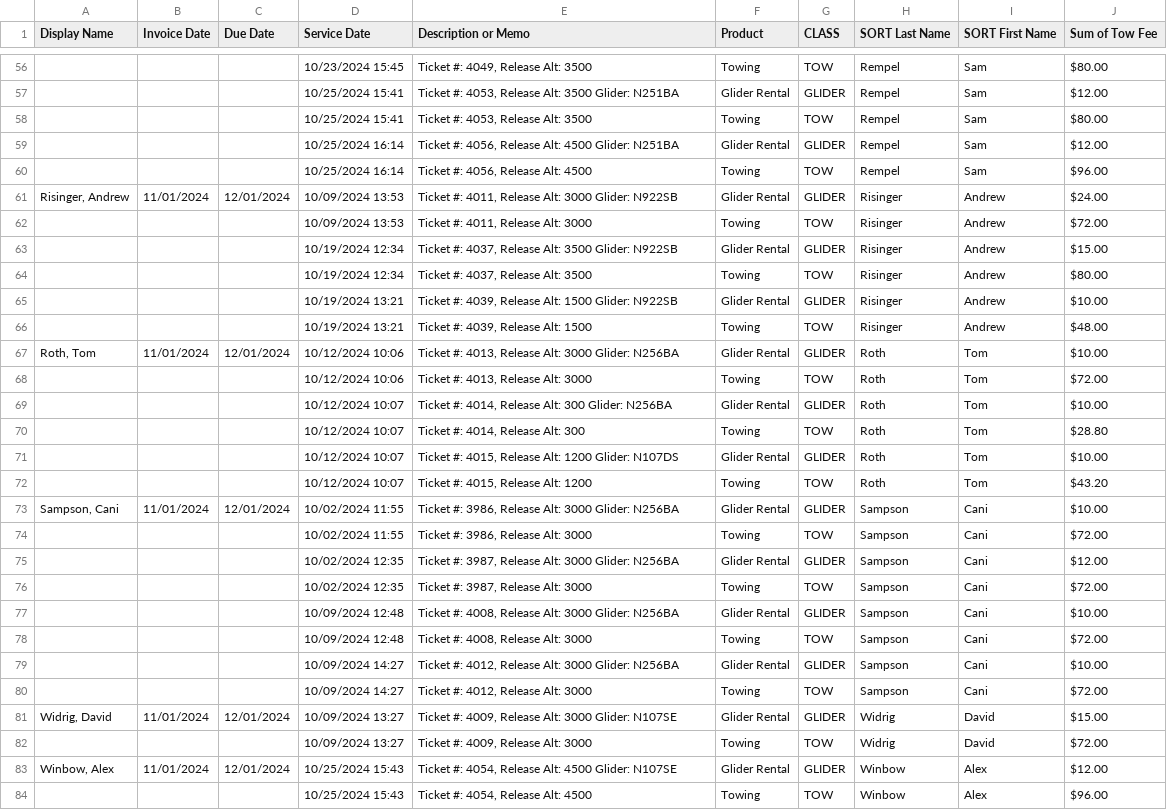
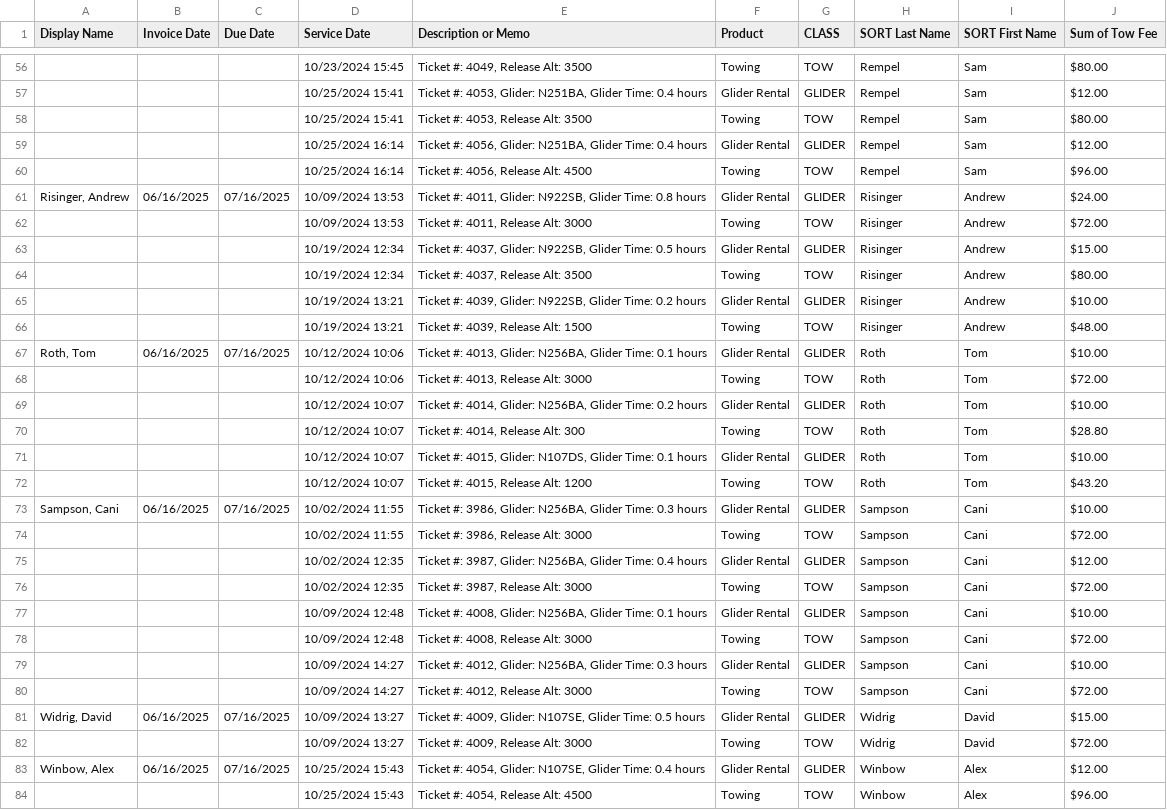
Before and after one commit to aschmalt/wvsc_tow_to_billing, a CSV file: sample_data/member_invoice.csv, drawn as a sheet; only a part is shown, gaps mark what is left out; the diff covers the shown part only.

Commit message:
Updated member invoice to display glider time on glider rental cost description (#4)
The glider rental cost is a result of the time the glider was used not
the release altitude, so changed the description to reflect the details
for that.

This was reviewed by Ethan & Ed and approved.

```diff
--- a/sample_data/member_invoice.csv
+++ b/sample_data/member_invoice.csv
@@ -56,29 +56,29 @@
 ,,,10/23/2024 15:45,"Ticket #: 4049, Release Alt: 3500",Towing,TOW,Rempel,Sam,$80.00
-,,,10/25/2024 15:41,"Ticket #: 4053, Release Alt: 3500 Glider: N251BA",Glider Rental,GLIDER,Rempel,Sam,$12.00
+,,,10/25/2024 15:41,"Ticket #: 4053, Glider: N251BA, Glider Time: 0.4 hours",Glider Rental,GLIDER,Rempel,Sam,$12.00
 ,,,10/25/2024 15:41,"Ticket #: 4053, Release Alt: 3500",Towing,TOW,Rempel,Sam,$80.00
-,,,10/25/2024 16:14,"Ticket #: 4056, Release Alt: 4500 Glider: N251BA",Glider Rental,GLIDER,Rempel,Sam,$12.00
+,,,10/25/2024 16:14,"Ticket #: 4056, Glider: N251BA, Glider Time: 0.4 hours",Glider Rental,GLIDER,Rempel,Sam,$12.00
 ,,,10/25/2024 16:14,"Ticket #: 4056, Release Alt: 4500",Towing,TOW,Rempel,Sam,$96.00
-"Risinger, Andrew",11/01/2024,12/01/2024,10/09/2024 13:53,"Ticket #: 4011, Release Alt: 3000 Glider: N922SB",Glider Rental,GLIDER,Risinger,Andrew,$24.00
+"Risinger, Andrew",06/16/2025,07/16/2025,10/09/2024 13:53,"Ticket #: 4011, Glider: N922SB, Glider Time: 0.8 hours",Glider Rental,GLIDER,Risinger,Andrew,$24.00
 ,,,10/09/2024 13:53,"Ticket #: 4011, Release Alt: 3000",Towing,TOW,Risinger,Andrew,$72.00
-,,,10/19/2024 12:34,"Ticket #: 4037, Release Alt: 3500 Glider: N922SB",Glider Rental,GLIDER,Risinger,Andrew,$15.00
+,,,10/19/2024 12:34,"Ticket #: 4037, Glider: N922SB, Glider Time: 0.5 hours",Glider Rental,GLIDER,Risinger,Andrew,$15.00
 ,,,10/19/2024 12:34,"Ticket #: 4037, Release Alt: 3500",Towing,TOW,Risinger,Andrew,$80.00
-,,,10/19/2024 13:21,"Ticket #: 4039, Release Alt: 1500 Glider: N922SB",Glider Rental,GLIDER,Risinger,Andrew,$10.00
+,,,10/19/2024 13:21,"Ticket #: 4039, Glider: N922SB, Glider Time: 0.2 hours",Glider Rental,GLIDER,Risinger,Andrew,$10.00
 ,,,10/19/2024 13:21,"Ticket #: 4039, Release Alt: 1500",Towing,TOW,Risinger,Andrew,$48.00
-"Roth, Tom",11/01/2024,12/01/2024,10/12/2024 10:06,"Ticket #: 4013, Release Alt: 3000 Glider: N256BA",Glider Rental,GLIDER,Roth,Tom,$10.00
+"Roth, Tom",06/16/2025,07/16/2025,10/12/2024 10:06,"Ticket #: 4013, Glider: N256BA, Glider Time: 0.1 hours",Glider Rental,GLIDER,Roth,Tom,$10.00
 ,,,10/12/2024 10:06,"Ticket #: 4013, Release Alt: 3000",Towing,TOW,Roth,Tom,$72.00
-,,,10/12/2024 10:07,"Ticket #: 4014, Release Alt: 300 Glider: N256BA",Glider Rental,GLIDER,Roth,Tom,$10.00
+,,,10/12/2024 10:07,"Ticket #: 4014, Glider: N256BA, Glider Time: 0.2 hours",Glider Rental,GLIDER,Roth,Tom,$10.00
 ,,,10/12/2024 10:07,"Ticket #: 4014, Release Alt: 300",Towing,TOW,Roth,Tom,$28.80
-,,,10/12/2024 10:07,"Ticket #: 4015, Release Alt: 1200 Glider: N107DS",Glider Rental,GLIDER,Roth,Tom,$10.00
+,,,10/12/2024 10:07,"Ticket #: 4015, Glider: N107DS, Glider Time: 0.1 hours",Glider Rental,GLIDER,Roth,Tom,$10.00
 ,,,10/12/2024 10:07,"Ticket #: 4015, Release Alt: 1200",Towing,TOW,Roth,Tom,$43.20
-"Sampson, Cani",11/01/2024,12/01/2024,10/02/2024 11:55,"Ticket #: 3986, Release Alt: 3000 Glider: N256BA",Glider Rental,GLIDER,Sampson,Cani,$10.00
+"Sampson, Cani",06/16/2025,07/16/2025,10/02/2024 11:55,"Ticket #: 3986, Glider: N256BA, Glider Time: 0.3 hours",Glider Rental,GLIDER,Sampson,Cani,$10.00
 ,,,10/02/2024 11:55,"Ticket #: 3986, Release Alt: 3000",Towing,TOW,Sampson,Cani,$72.00
-,,,10/02/2024 12:35,"Ticket #: 3987, Release Alt: 3000 Glider: N256BA",Glider Rental,GLIDER,Sampson,Cani,$12.00
+,,,10/02/2024 12:35,"Ticket #: 3987, Glider: N256BA, Glider Time: 0.4 hours",Glider Rental,GLIDER,Sampson,Cani,$12.00
 ,,,10/02/2024 12:35,"Ticket #: 3987, Release Alt: 3000",Towing,TOW,Sampson,Cani,$72.00
-,,,10/09/2024 12:48,"Ticket #: 4008, Release Alt: 3000 Glider: N256BA",Glider Rental,GLIDER,Sampson,Cani,$10.00
+,,,10/09/2024 12:48,"Ticket #: 4008, Glider: N256BA, Glider Time: 0.1 hours",Glider Rental,GLIDER,Sampson,Cani,$10.00
 ,,,10/09/2024 12:48,"Ticket #: 4008, Release Alt: 3000",Towing,TOW,Sampson,Cani,$72.00
-,,,10/09/2024 14:27,"Ticket #: 4012, Release Alt: 3000 Glider: N256BA",Glider Rental,GLIDER,Sampson,Cani,$10.00
+,,,10/09/2024 14:27,"Ticket #: 4012, Glider: N256BA, Glider Time: 0.3 hours",Glider Rental,GLIDER,Sampson,Cani,$10.00
 ,,,10/09/2024 14:27,"Ticket #: 4012, Release Alt: 3000",Towing,TOW,Sampson,Cani,$72.00
-"Widrig, David",11/01/2024,12/01/2024,10/09/2024 13:27,"Ticket #: 4009, Release Alt: 3000 Glider: N107SE",Glider Rental,GLIDER,Widrig,David,$15.00
+"Widrig, David",06/16/2025,07/16/2025,10/09/2024 13:27,"Ticket #: 4009, Glider: N107SE, Glider Time: 0.5 hours",Glider Rental,GLIDER,Widrig,David,$15.00
 ,,,10/09/2024 13:27,"Ticket #: 4009, Release Alt: 3000",Towing,TOW,Widrig,David,$72.00
-"Winbow, Alex",11/01/2024,12/01/2024,10/25/2024 15:43,"Ticket #: 4054, Release Alt: 4500 Glider: N107SE",Glider Rental,GLIDER,Winbow,Alex,$12.00
+"Winbow, Alex",06/16/2025,07/16/2025,10/25/2024 15:43,"Ticket #: 4054, Glider: N107SE, Glider Time: 0.4 hours",Glider Rental,GLIDER,Winbow,Alex,$12.00
 ,,,10/25/2024 15:43,"Ticket #: 4054, Release Alt: 4500",Towing,TOW,Winbow,Alex,$96.00
```
Also changed, not shown: 49 edited cells elsewhere in this file, 1 other file.
